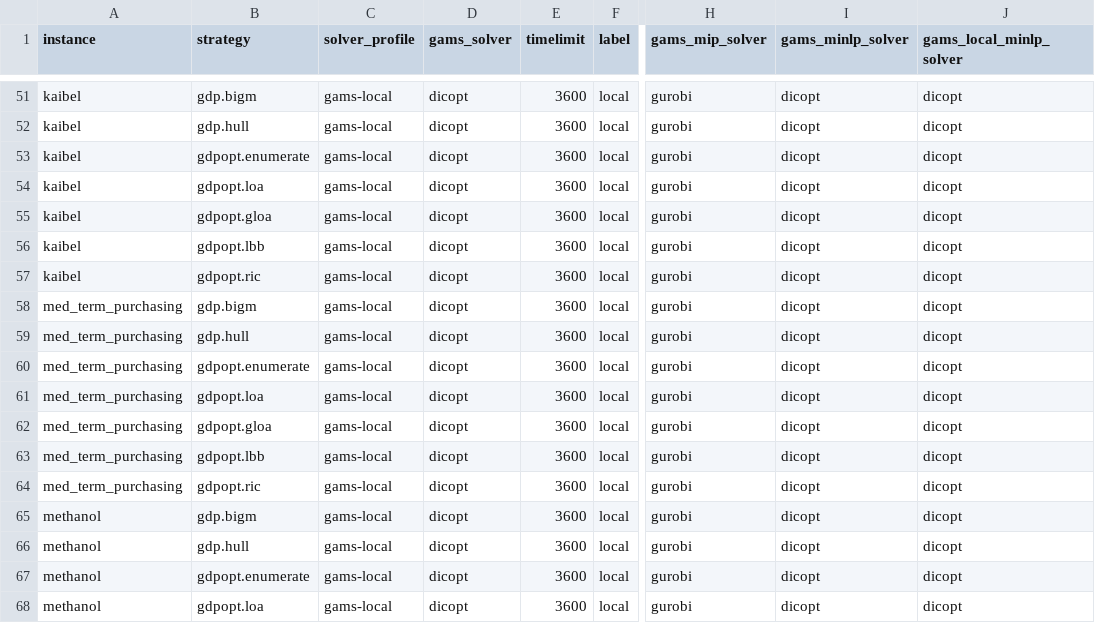
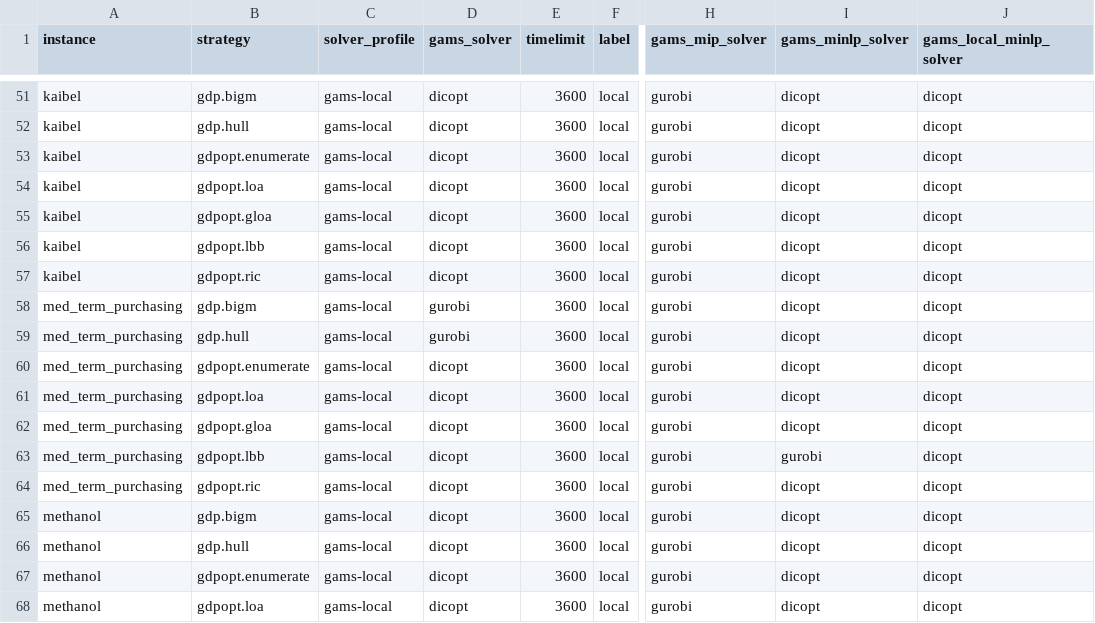
Before and after one commit to SECQUOIA/gdplib, a CSV file: benchmark_cases/pr58_local.csv, drawn as a sheet; only a part is shown, gaps mark what is left out; the diff names each change by its address in the sheet, - before the commit and + after, or states it on an @@ line.

Commit message:
Consolidate benchmark support changes

```diff
--- a/benchmark_cases/pr58_local.csv
+++ b/benchmark_cases/pr58_local.csv
-D58:D59 (gams_solver): dicopt
+D58:D59 (gams_solver): gurobi
-I63 (gams_minlp_solver): dicopt
+I63 (gams_minlp_solver): gurobi
```
Also changed, not shown: 10 other files.
